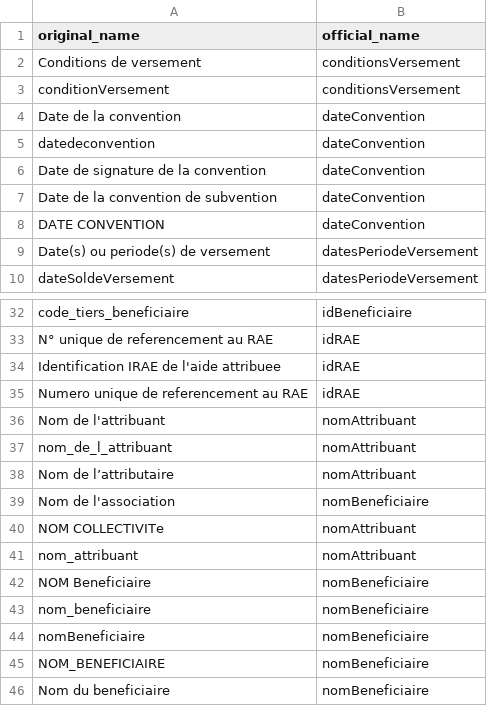
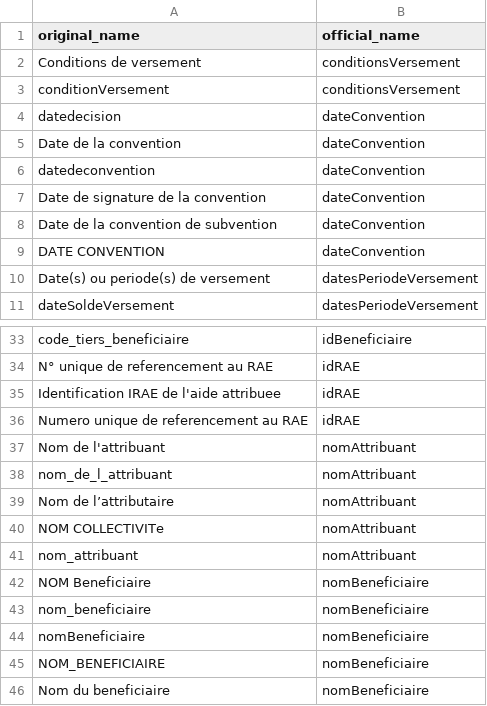
Before and after one commit to slamer59/13_eclaireur_public, a CSV file: back/data/datasets/subventions/inputs/dataset_dict.csv, drawn as a sheet; only a part is shown, gaps mark what is left out; removed rows and columns are numbered as before the commit, all else as after; the diff covers the shown part only; the diff names each change by its address in the sheet, - before the commit and + after, or states it on an @@ line.

```diff
--- a/back/data/datasets/subventions/inputs/dataset_dict.csv
+++ b/back/data/datasets/subventions/inputs/dataset_dict.csv
+row 4: datedecision | dateConvention
-row 39: Nom de l'association | nomBeneficiaire
```
Also changed, not shown: 41 added rows elsewhere in this file, 6 other files.
